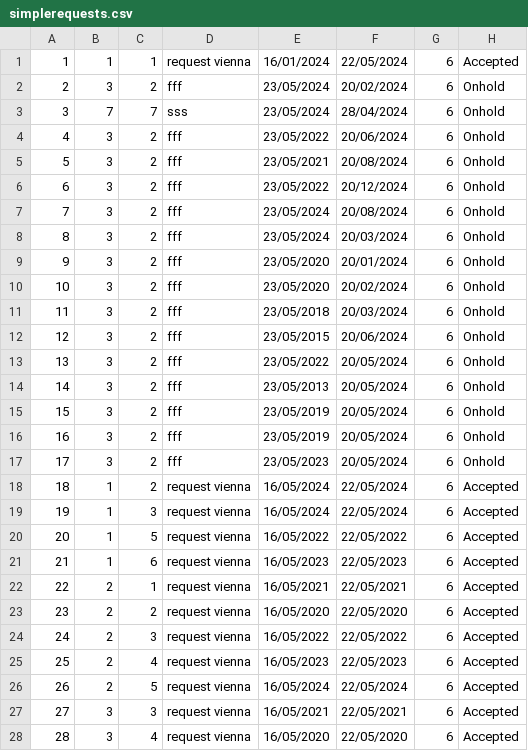
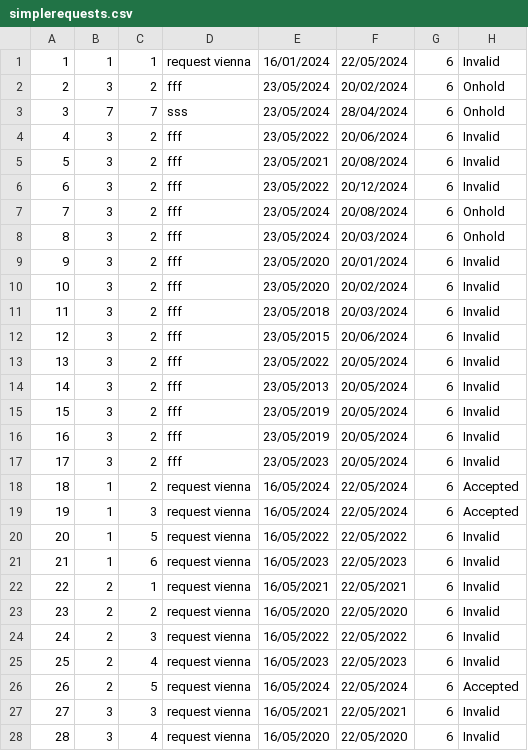
Before and after one commit to kzi-nastava/sims-ra-2024-group-6-team-a, a CSV file: Resources/Data/simplerequests.csv, drawn as a sheet; only a part is shown; the diff covers the shown part only.

```diff
--- a/Resources/Data/simplerequests.csv
+++ b/Resources/Data/simplerequests.csv
@@ -1,28 +1,28 @@
-1|1|1|request vienna|16/01/2024|22/05/2024|6|Accepted
+1|1|1|request vienna|16/01/2024|22/05/2024|6|Invalid
 2|3|2|fff|23/05/2024|20/02/2024|6|Onhold
 3|7|7|sss|23/05/2024|28/04/2024|6|Onhold
-4|3|2|fff|23/05/2022|20/06/2024|6|Onhold
-5|3|2|fff|23/05/2021|20/08/2024|6|Onhold
-6|3|2|fff|23/05/2022|20/12/2024|6|Onhold
+4|3|2|fff|23/05/2022|20/06/2024|6|Invalid
+5|3|2|fff|23/05/2021|20/08/2024|6|Invalid
+6|3|2|fff|23/05/2022|20/12/2024|6|Invalid
 7|3|2|fff|23/05/2024|20/08/2024|6|Onhold
 8|3|2|fff|23/05/2024|20/03/2024|6|Onhold
-9|3|2|fff|23/05/2020|20/01/2024|6|Onhold
-10|3|2|fff|23/05/2020|20/02/2024|6|Onhold
-11|3|2|fff|23/05/2018|20/03/2024|6|Onhold
-12|3|2|fff|23/05/2015|20/06/2024|6|Onhold
-13|3|2|fff|23/05/2022|20/05/2024|6|Onhold
-14|3|2|fff|23/05/2013|20/05/2024|6|Onhold
-15|3|2|fff|23/05/2019|20/05/2024|6|Onhold
-16|3|2|fff|23/05/2019|20/05/2024|6|Onhold
-17|3|2|fff|23/05/2023|20/05/2024|6|Onhold
+9|3|2|fff|23/05/2020|20/01/2024|6|Invalid
+10|3|2|fff|23/05/2020|20/02/2024|6|Invalid
+11|3|2|fff|23/05/2018|20/03/2024|6|Invalid
+12|3|2|fff|23/05/2015|20/06/2024|6|Invalid
+13|3|2|fff|23/05/2022|20/05/2024|6|Invalid
+14|3|2|fff|23/05/2013|20/05/2024|6|Invalid
+15|3|2|fff|23/05/2019|20/05/2024|6|Invalid
+16|3|2|fff|23/05/2019|20/05/2024|6|Invalid
+17|3|2|fff|23/05/2023|20/05/2024|6|Invalid
 18|1|2|request vienna|16/05/2024|22/05/2024|6|Accepted
 19|1|3|request vienna|16/05/2024|22/05/2024|6|Accepted
-20|1|5|request vienna|16/05/2022|22/05/2022|6|Accepted
-21|1|6|request vienna|16/05/2023|22/05/2023|6|Accepted
-22|2|1|request vienna|16/05/2021|22/05/2021|6|Accepted
-23|2|2|request vienna|16/05/2020|22/05/2020|6|Accepted
-24|2|3|request vienna|16/05/2022|22/05/2022|6|Accepted
-25|2|4|request vienna|16/05/2023|22/05/2023|6|Accepted
+20|1|5|request vienna|16/05/2022|22/05/2022|6|Invalid
+21|1|6|request vienna|16/05/2023|22/05/2023|6|Invalid
+22|2|1|request vienna|16/05/2021|22/05/2021|6|Invalid
+23|2|2|request vienna|16/05/2020|22/05/2020|6|Invalid
+24|2|3|request vienna|16/05/2022|22/05/2022|6|Invalid
+25|2|4|request vienna|16/05/2023|22/05/2023|6|Invalid
 26|2|5|request vienna|16/05/2024|22/05/2024|6|Accepted
-27|3|3|request vienna|16/05/2021|22/05/2021|6|Accepted
-28|3|4|request vienna|16/05/2020|22/05/2020|6|Accepted
+27|3|3|request vienna|16/05/2021|22/05/2021|6|Invalid
+28|3|4|request vienna|16/05/2020|22/05/2020|6|Invalid
```
Also changed, not shown: 10 edited cells elsewhere in this file, Resources/Data/tours.csv, 2 other files.
